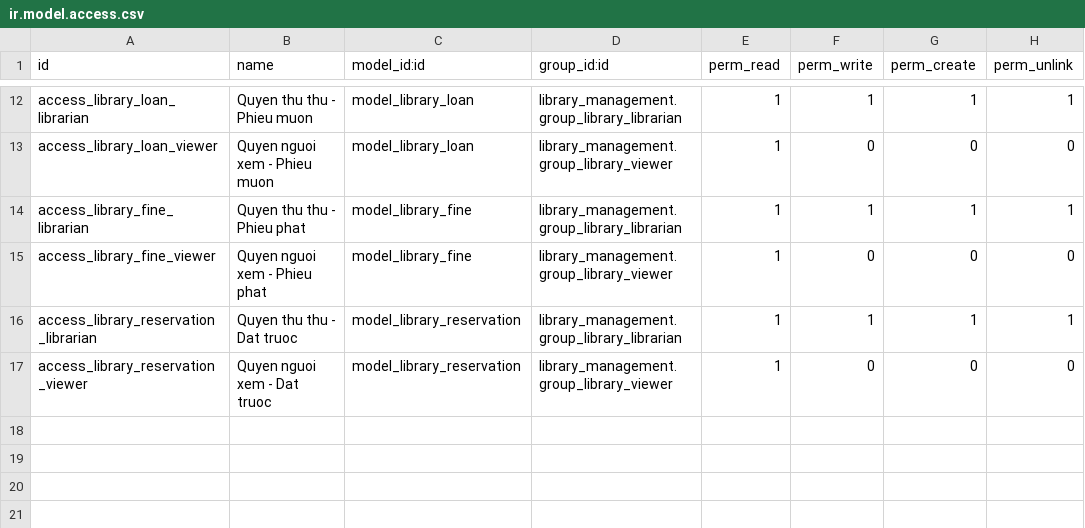
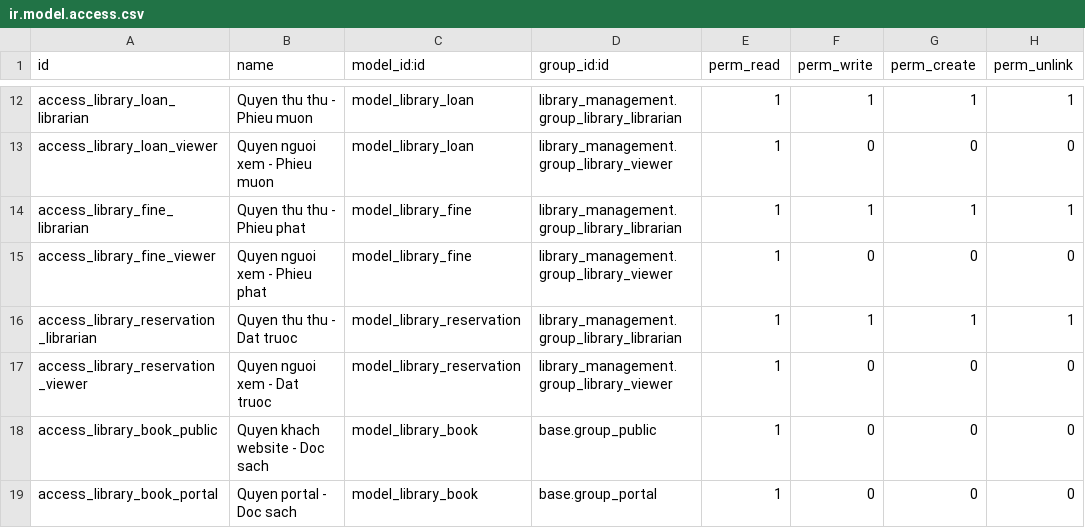
Before and after one commit to dungvipso1/library-management-odoo, a CSV file: security/ir.model.access.csv, drawn as a sheet; only a part is shown, gaps mark what is left out.

```diff
--- a/security/ir.model.access.csv
+++ b/security/ir.model.access.csv
@@ -17 +17,3 @@ access_library_reservation_librarian,Quyen thu thu - Dat truoc,model_library_res
 access_library_reservation_viewer,Quyen nguoi xem - Dat truoc,model_library_reservation,library_management.group_library_viewer,1,0,0,0
+access_library_book_public,Quyen khach website - Doc sach,model_library_book,base.group_public,1,0,0,0
+access_library_book_portal,Quyen portal - Doc sach,model_library_book,base.group_portal,1,0,0,0
```
